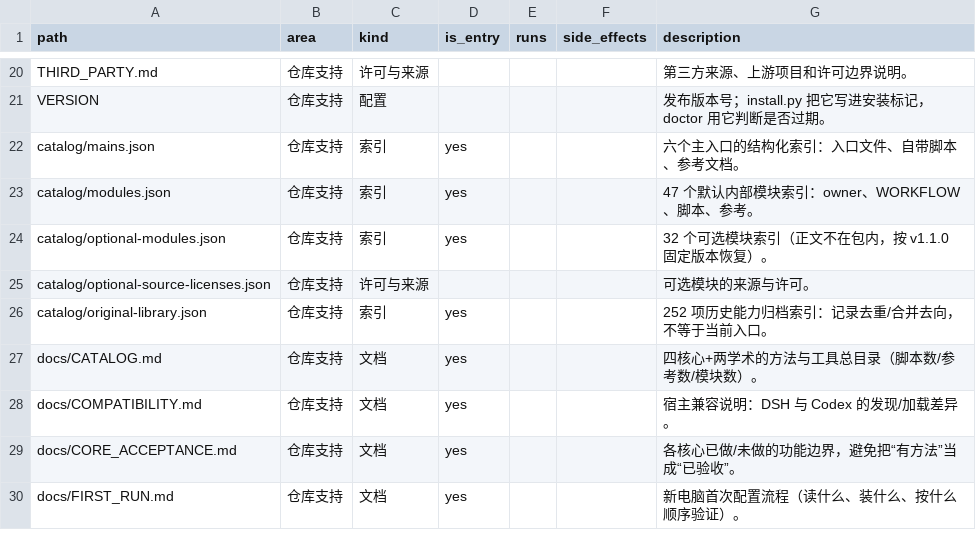
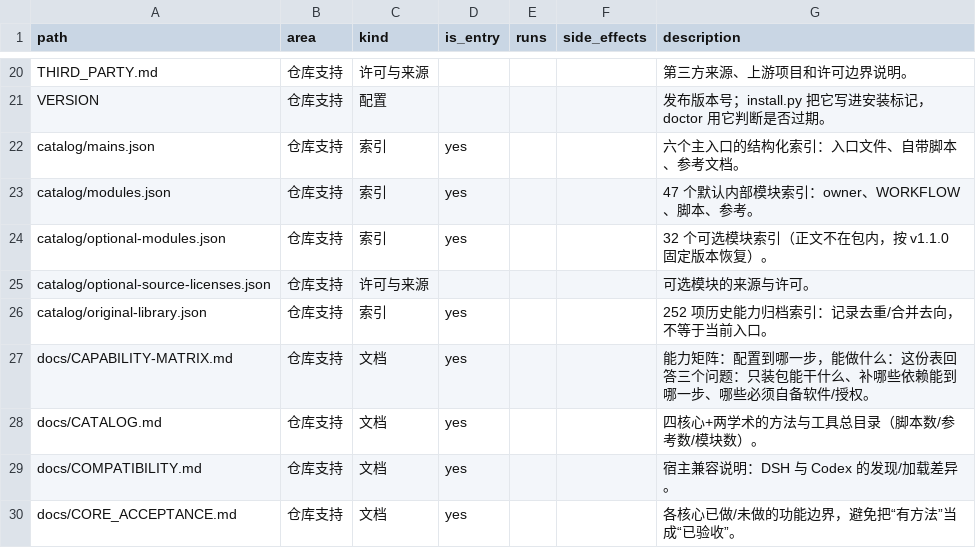
Before and after one commit to Zoanthamine/chem-research-skills, a CSV file: docs/inventory.csv, drawn as a sheet; only a part is shown, gaps mark what is left out; the shorter side is filled out with more unchanged rows; the diff covers the shown part only.

Commit message:
v1.3.1: capability matrix + desensitized local experience (compute/spectral references)

```diff
--- a/docs/inventory.csv
+++ b/docs/inventory.csv
@@ -26,2 +26,3 @@ catalog/optional-source-licenses.json,仓库支持,许可与来源,,,,可选模
 catalog/original-library.json,仓库支持,索引,yes,,,252 项历史能力归档索引：记录去重/合并去向，不等于当前入口。
+docs/CAPABILITY-MATRIX.md,仓库支持,文档,yes,,,能力矩阵：配置到哪一步，能做什么：这份表回答三个问题：只装包能干什么、补哪些依赖能到哪一步、哪些必须自备软件/授权。
 docs/CATALOG.md,仓库支持,文档,yes,,,四核心+两学术的方法与工具总目录（脚本数/参考数/模块数）。
```
Also changed, not shown: 7 added rows elsewhere in this file, 17 other files.
